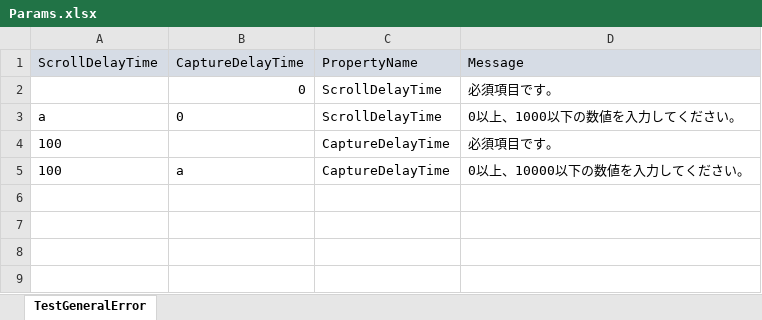
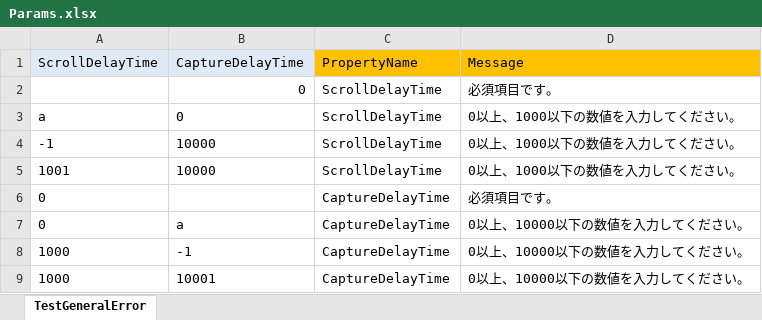
Before and after one commit to thirdplay/WinCap, an Excel workbook: source/WinCap.Test/Params.xlsx, sheet TestGeneralError, drawn as a sheet; values as stored, in another font and other column widths than the file's, no borders; addresses are those after the commit; the diff names each change by its address in the sheet, - before the commit and + after, or states it on an @@ line.

```diff
--- a/source/WinCap.Test/Params.xlsx (sheet TestGeneralError)
+++ b/source/WinCap.Test/Params.xlsx (sheet TestGeneralError)
-C1:D1 fill: #D6DCE5
+C1:D1 fill: #FFC000
+row 4: -1 | 10000 | ScrollDelayTime | 0以上、1000以下の数値を入力してください。
+row 5: 1001 | 10000 | ScrollDelayTime | 0以上、1000以下の数値を入力してください。
-A6:A7 (ScrollDelayTime): 100
+A6:A7 (ScrollDelayTime): 0
+row 8: 1000 | -1 | CaptureDelayTime | 0以上、10000以下の数値を入力してください。
+row 9: 1000 | 10001 | CaptureDelayTime | 0以上、10000以下の数値を入力してください。
```
Also changed, not shown: 9 other files.
